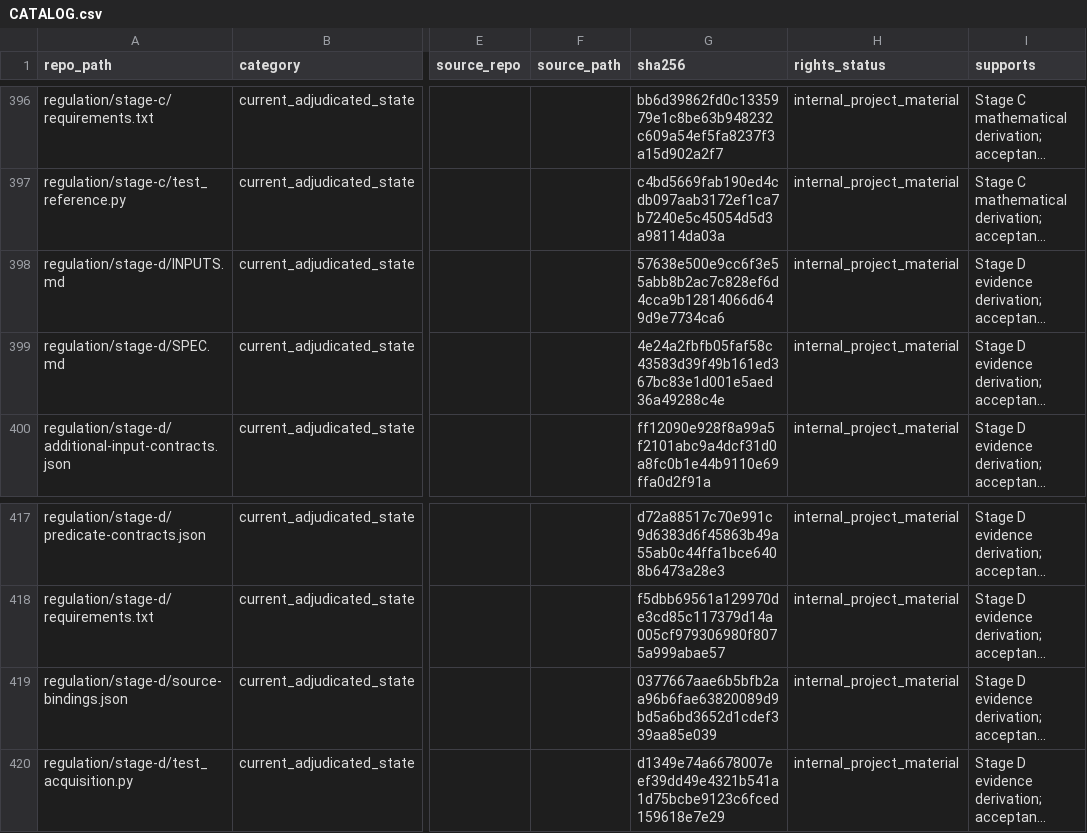
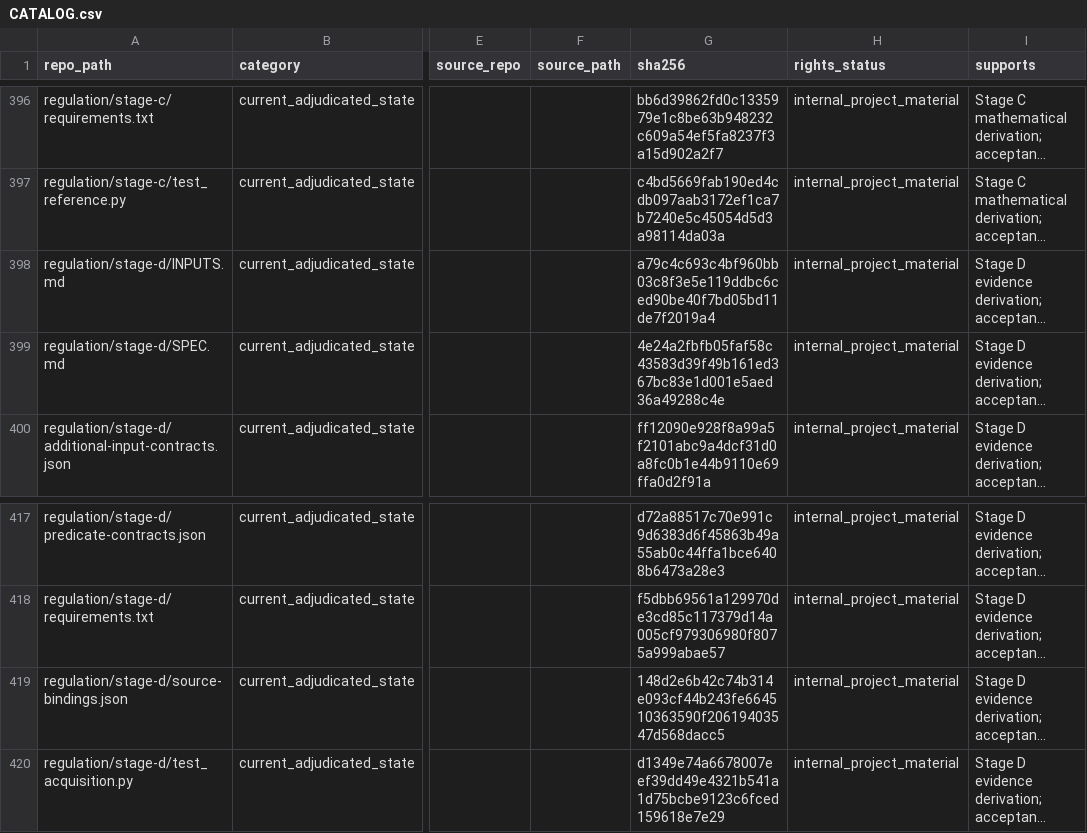
Before and after one commit to owassmer/CORDON, a CSV file: corpus/CATALOG.csv, drawn as a sheet; only a part is shown, gaps mark what is left out; long unchanged cells end in …; the diff names each change by its address in the sheet, - before the commit and + after, or states it on an @@ line.

```diff
--- a/corpus/CATALOG.csv
+++ b/corpus/CATALOG.csv
-G398 (sha256): 57638e500e9cc6f3e55abb8b2ac7c828ef6d4cca9b12814066d649d9e7734ca6
+G398 (sha256): a79c4c693c4bf960bb03c8f3e5e119ddbc6ced90be40f7bd05bd11de7f2019a4
-G419 (sha256): 0377667aae6b5bfb2aa96b6fae63820089d9bd5a6bd3652d1cdef339aa85e039
+G419 (sha256): 148d2e6b42c74b314e093cf44b243fe664510363590f20619403547d568dacc5
```
Also changed, not shown: 2 other files.
